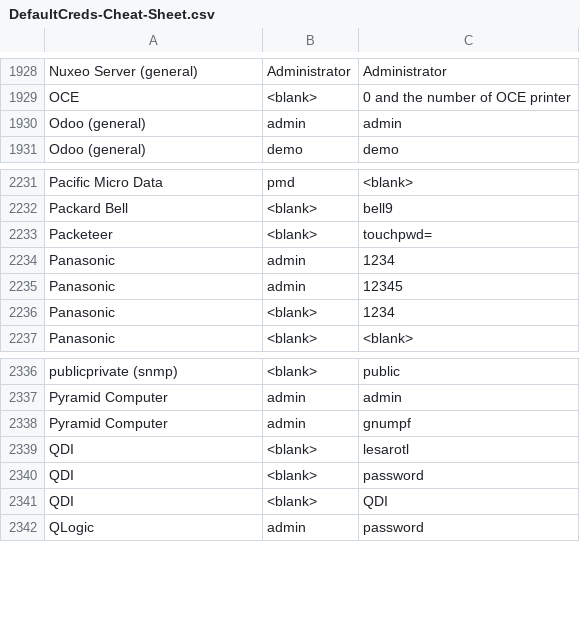
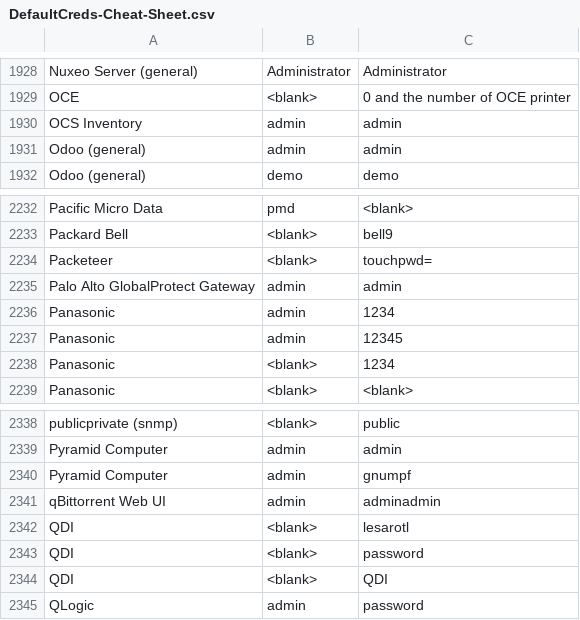
Before and after one commit to ihebski/DefaultCreds-cheat-sheet, a CSV file: DefaultCreds-Cheat-Sheet.csv, drawn as a sheet; only a part is shown, gaps mark what is left out.

Commit message:
add new entries
Palo Alto GlobalProtect Gateway
qBittorrent Web UI
OCS Inventory

```diff
--- a/DefaultCreds-Cheat-Sheet.csv
+++ b/DefaultCreds-Cheat-Sheet.csv
@@ -1929,2 +1929,3 @@ Nuxeo Server (general),Administrator,Administrator
 OCE,<blank>,0 and the number of OCE printer
+OCS Inventory,admin,admin
 Odoo (general),admin,admin
@@ -2233,2 +2234,3 @@ Packard Bell,<blank>,bell9
 Packeteer,<blank>,touchpwd=
+Palo Alto GlobalProtect Gateway,admin,admin
 Panasonic,admin,1234
@@ -2338,2 +2340,3 @@ Pyramid Computer,admin,admin
 Pyramid Computer,admin,gnumpf
+qBittorrent Web UI,admin,adminadmin
 QDI,<blank>,lesarotl
```
